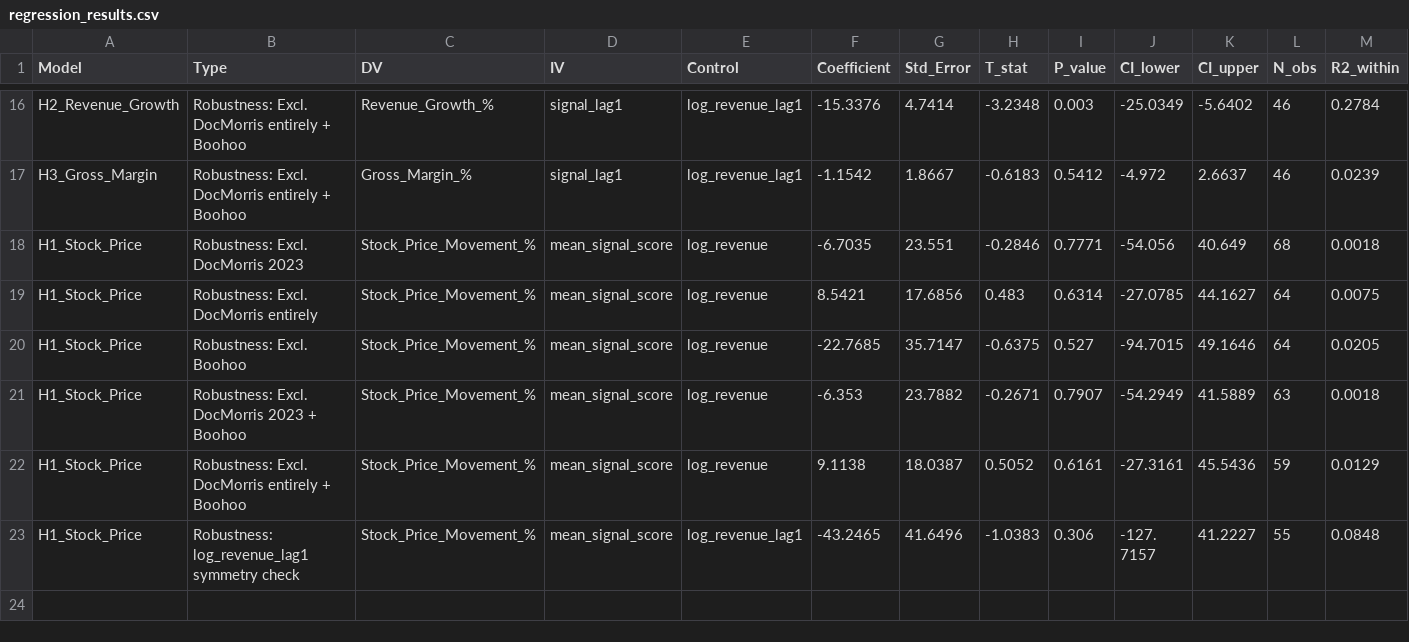
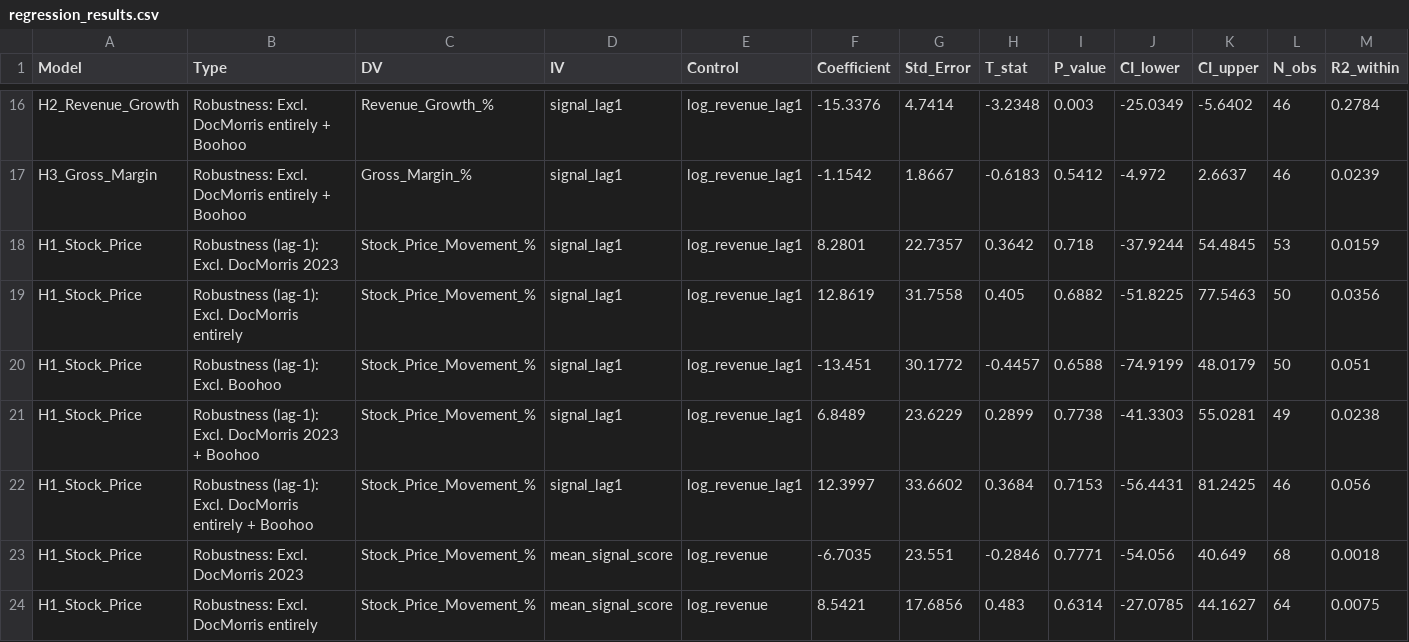
Before and after one commit to NicoleKzm/AI-Signalling-Dissertation, a CSV file: regression_results.csv, drawn as a sheet; only a part is shown, gaps mark what is left out; the shorter side is filled out with more unchanged rows; the diff names each change by its address in the sheet, - before the commit and + after, or states it on an @@ line.

```diff
--- a/regression_results.csv
+++ b/regression_results.csv
+row 18: H1_Stock_Price | Robustness (lag-1): Excl. DocMorris 2023 | Stock_Price_Movement_% | signal_lag1 | log_revenue_lag1 | 8.2801 | 22.7357 | 0.3642 | 0.718 | -37.9244 | 54.4845 | 53 | 0.0159
+row 19: H1_Stock_Price | Robustness (lag-1): Excl. DocMorris entirely | Stock_Price_Movement_% | signal_lag1 | log_revenue_lag1 | 12.8619 | 31.7558 | 0.405 | 0.6882 | -51.8225 | 77.5463 | 50 | 0.0356
+row 20: H1_Stock_Price | Robustness (lag-1): Excl. Boohoo | Stock_Price_Movement_% | signal_lag1 | log_revenue_lag1 | -13.451 | 30.1772 | -0.4457 | 0.6588 | -74.9199 | 48.0179 | 50 | 0.051
+row 21: H1_Stock_Price | Robustness (lag-1): Excl. DocMorris 2023 + Boohoo | Stock_Price_Movement_% | signal_lag1 | log_revenue_lag1 | 6.8489 | 23.6229 | 0.2899 | 0.7738 | -41.3303 | 55.0281 | 49 | 0.0238
+row 22: H1_Stock_Price | Robustness (lag-1): Excl. DocMorris entirely + Boohoo | Stock_Price_Movement_% | signal_lag1 | log_revenue_lag1 | 12.3997 | 33.6602 | 0.3684 | 0.7153 | -56.4431 | 81.2425 | 46 | 0.056
```
Also changed, not shown: leave_one_out_primary.csv, 3 other files.
